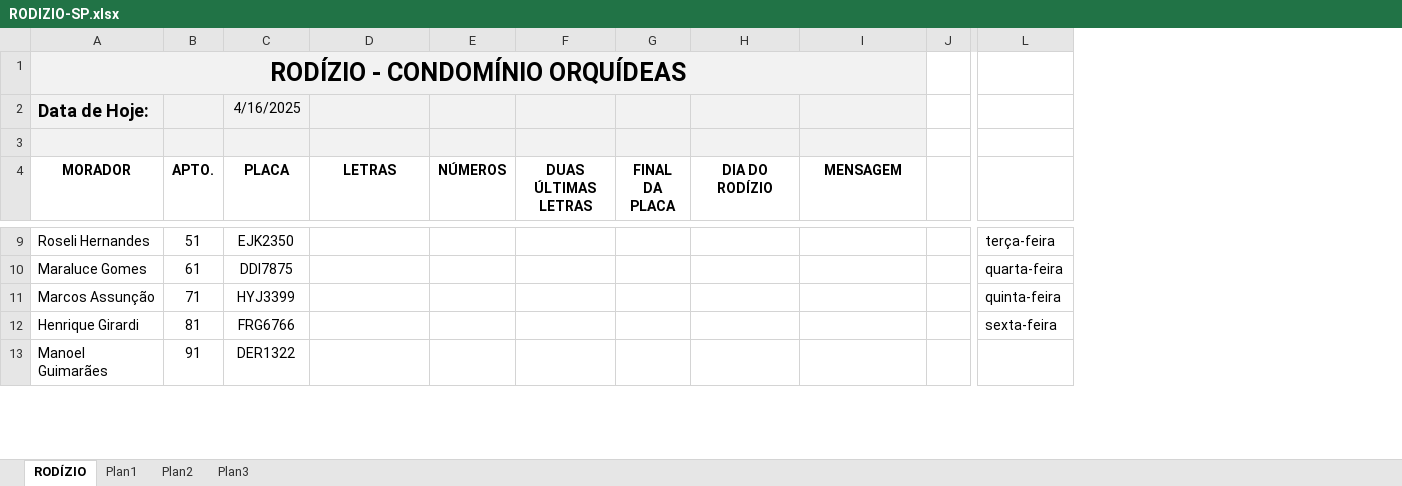
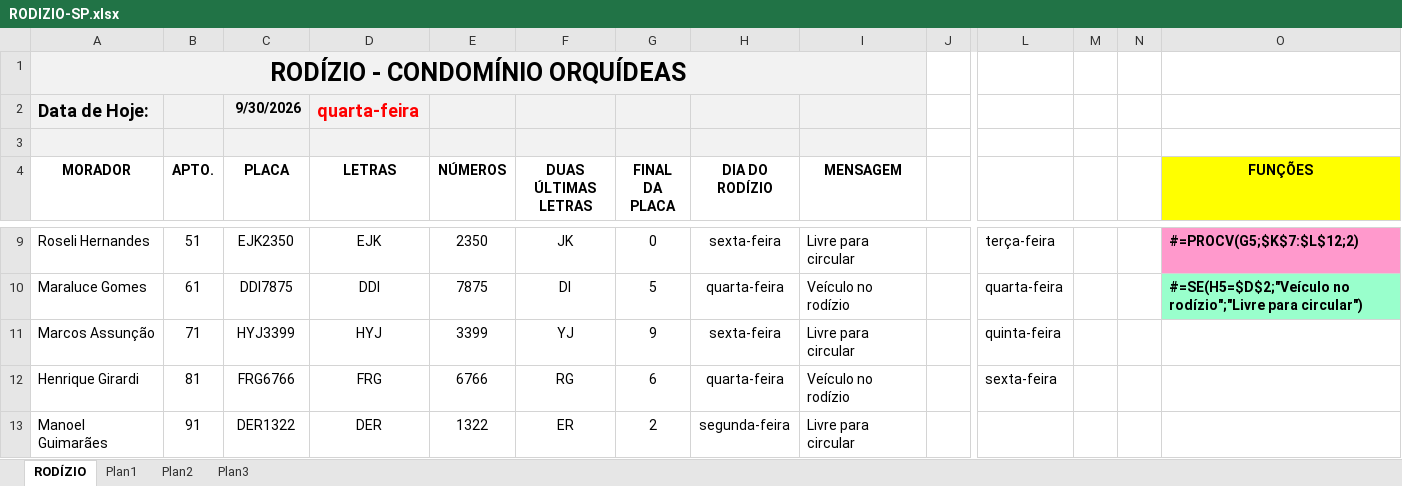
Before and after one commit to Yuri-Mendes/Classes_Excel_Senac, an Excel workbook: Capítulo04/RODIZIO-SP.xlsx, sheet RODÍZIO, drawn as a sheet; only a part is shown, gaps mark what is left out; values as stored, in another font and other column widths than the file's, no borders; conditional formats not drawn; the diff covers the shown part only; the diff names each change by its address in the sheet, - before the commit and + after, or states it on an @@ line.

```diff
--- a/Capítulo04/RODIZIO-SP.xlsx (sheet RODÍZIO)
+++ b/Capítulo04/RODIZIO-SP.xlsx (sheet RODÍZIO)
+column M, empty
+column N, empty
+column O (FUNÇÕES), rows 9-10: #=PROCV(G5;$K$7:$L$12;2) | #=SE(H5=$D$2;"Veículo no rodízio";"Livre para circular")
-C2 (PLACA): 4/16/2025
+C2 (PLACA): 9/30/2026
-C2 bold: off
+C2 bold: on
-D2 (LETRAS): (empty)
+D2 (LETRAS): quarta-feira
-D9 (LETRAS): (empty)
+D9 (LETRAS): EJK
-E9 (NÚMEROS): (empty)
+E9 (NÚMEROS): 2350
-F9 (DUAS ÚLTIMAS LETRAS): (empty)
+F9 (DUAS ÚLTIMAS LETRAS): JK
-G9 (FINAL DA PLACA): (empty)
+G9 (FINAL DA PLACA): 0
-H9 (DIA DO RODÍZIO): (empty)
+H9 (DIA DO RODÍZIO): sexta-feira
-I9 (MENSAGEM): (empty)
+I9 (MENSAGEM): Livre para circular
-D10 (LETRAS): (empty)
+D10 (LETRAS): DDI
-E10 (NÚMEROS): (empty)
+E10 (NÚMEROS): 7875
-F10 (DUAS ÚLTIMAS LETRAS): (empty)
+F10 (DUAS ÚLTIMAS LETRAS): DI
-G10 (FINAL DA PLACA): (empty)
+G10 (FINAL DA PLACA): 5
-H10 (DIA DO RODÍZIO): (empty)
+H10 (DIA DO RODÍZIO): quarta-feira
-I10 (MENSAGEM): (empty)
+I10 (MENSAGEM): Veículo no rodízio
-D11 (LETRAS): (empty)
+D11 (LETRAS): HYJ
-E11 (NÚMEROS): (empty)
+E11 (NÚMEROS): 3399
-F11 (DUAS ÚLTIMAS LETRAS): (empty)
+F11 (DUAS ÚLTIMAS LETRAS): YJ
-G11 (FINAL DA PLACA): (empty)
+G11 (FINAL DA PLACA): 9
-H11 (DIA DO RODÍZIO): (empty)
+H11 (DIA DO RODÍZIO): sexta-feira
-I11 (MENSAGEM): (empty)
+I11 (MENSAGEM): Livre para circular
-D12 (LETRAS): (empty)
+D12 (LETRAS): FRG
-E12 (NÚMEROS): (empty)
+E12 (NÚMEROS): 6766
-F12 (DUAS ÚLTIMAS LETRAS): (empty)
+F12 (DUAS ÚLTIMAS LETRAS): RG
-G12 (FINAL DA PLACA): (empty)
+G12 (FINAL DA PLACA): 6
-H12 (DIA DO RODÍZIO): (empty)
+H12 (DIA DO RODÍZIO): quarta-feira
-I12 (MENSAGEM): (empty)
+I12 (MENSAGEM): Veículo no rodízio
-D13 (LETRAS): (empty)
+D13 (LETRAS): DER
-E13 (NÚMEROS): (empty)
+E13 (NÚMEROS): 1322
-F13 (DUAS ÚLTIMAS LETRAS): (empty)
+F13 (DUAS ÚLTIMAS LETRAS): ER
-G13 (FINAL DA PLACA): (empty)
+G13 (FINAL DA PLACA): 2
-H13 (DIA DO RODÍZIO): (empty)
+H13 (DIA DO RODÍZIO): segunda-feira
-I13 (MENSAGEM): (empty)
+I13 (MENSAGEM): Livre para circular
```
Also changed, not shown: 78 edited cells and cell formats elsewhere in this sheet, Capítulo04/!Planilhas Resolvidas.xlsx, Capítulo04/HOTEL.xlsx.
